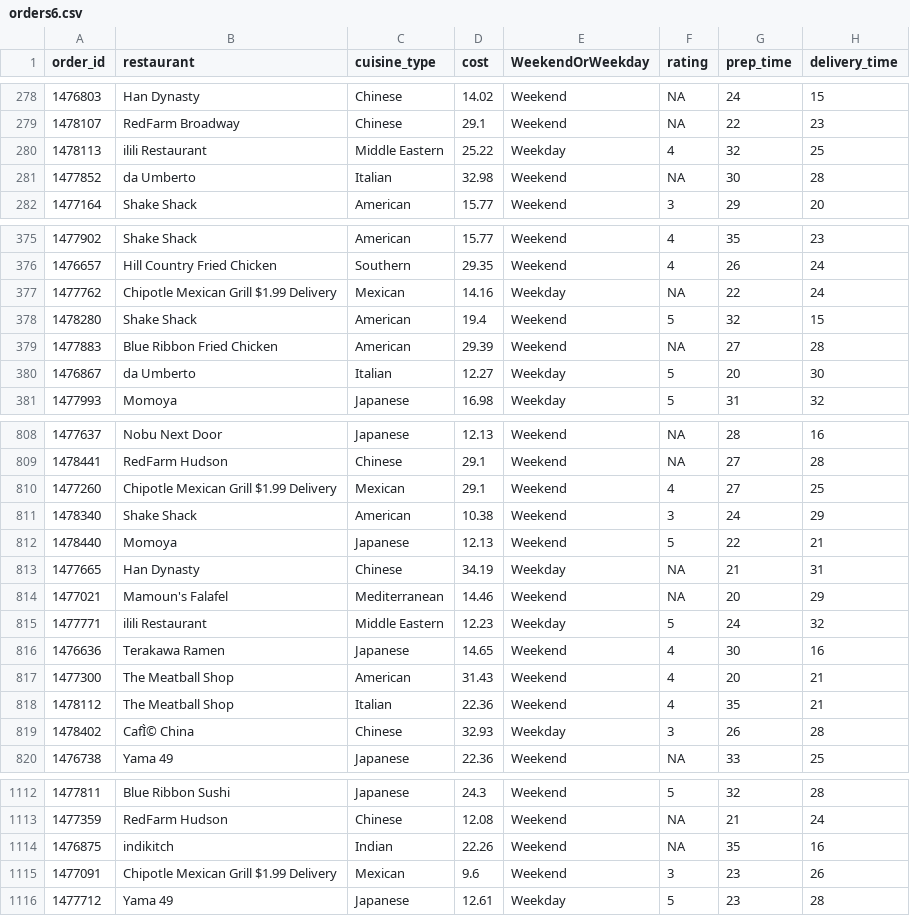
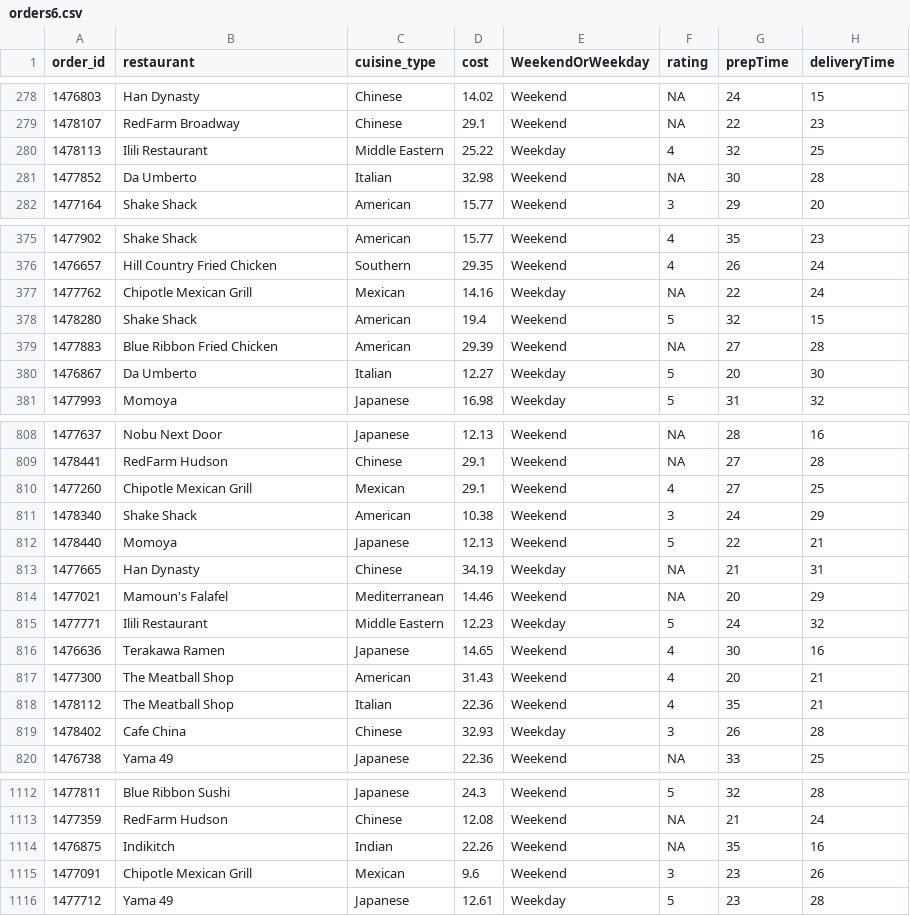
Before and after one commit to DerejePollock/Goup-Project-Indipendent-Work, a CSV file: orders6.csv, drawn as a sheet; only a part is shown, gaps mark what is left out; the diff covers the shown part only.

```diff
--- a/orders6.csv
+++ b/orders6.csv
@@ -1 +1 @@
-"order_id","restaurant","cuisine_type","cost","WeekendOrWeekday","rating","prep_time","delivery_time"
+"order_id","restaurant","cuisine_type","cost","WeekendOrWeekday","rating","prepTime","deliveryTime"
@@ -279,4 +279,4 @@
 1478107,"RedFarm Broadway","Chinese",29.1,"Weekend",NA,22,23
-1478113,"ilili Restaurant","Middle Eastern",25.22,"Weekday",4,32,25
-1477852,"da Umberto","Italian",32.98,"Weekend",NA,30,28
+1478113,"Ilili Restaurant","Middle Eastern",25.22,"Weekday",4,32,25
+1477852,"Da Umberto","Italian",32.98,"Weekend",NA,30,28
 1477164,"Shake Shack","American",15.77,"Weekend",3,29,20
@@ -376,6 +376,6 @@
 1476657,"Hill Country Fried Chicken","Southern",29.35,"Weekend",4,26,24
-1477762,"Chipotle Mexican Grill $1.99 Delivery","Mexican",14.16,"Weekday",NA,22,24
+1477762,"Chipotle Mexican Grill","Mexican",14.16,"Weekday",NA,22,24
 1478280,"Shake Shack","American",19.4,"Weekend",5,32,15
 1477883,"Blue Ribbon Fried Chicken","American",29.39,"Weekend",NA,27,28
-1476867,"da Umberto","Italian",12.27,"Weekday",5,20,30
+1476867,"Da Umberto","Italian",12.27,"Weekday",5,20,30
 1477993,"Momoya","Japanese",16.98,"Weekday",5,31,32
@@ -809,3 +809,3 @@
 1478441,"RedFarm Hudson","Chinese",29.1,"Weekend",NA,27,28
-1477260,"Chipotle Mexican Grill $1.99 Delivery","Mexican",29.1,"Weekend",4,27,25
+1477260,"Chipotle Mexican Grill","Mexican",29.1,"Weekend",4,27,25
 1478340,"Shake Shack","American",10.38,"Weekend",3,24,29
@@ -814,3 +814,3 @@
 1477021,"Mamoun's Falafel","Mediterranean",14.46,"Weekend",NA,20,29
-1477771,"ilili Restaurant","Middle Eastern",12.23,"Weekday",5,24,32
+1477771,"Ilili Restaurant","Middle Eastern",12.23,"Weekday",5,24,32
 1476636,"Terakawa Ramen","Japanese",14.65,"Weekend",4,30,16
@@ -818,3 +818,3 @@
 1478112,"The Meatball Shop","Italian",22.36,"Weekend",4,35,21
-1478402,"CafÌ© China","Chinese",32.93,"Weekday",3,26,28
+1478402,"Cafe China","Chinese",32.93,"Weekday",3,26,28
 1476738,"Yama 49","Japanese",22.36,"Weekend",NA,33,25
@@ -1113,4 +1113,4 @@
 1477359,"RedFarm Hudson","Chinese",12.08,"Weekend",NA,21,24
-1476875,"indikitch","Indian",22.26,"Weekend",NA,35,16
-1477091,"Chipotle Mexican Grill $1.99 Delivery","Mexican",9.6,"Weekend",3,23,26
+1476875,"Indikitch","Indian",22.26,"Weekend",NA,35,16
+1477091,"Chipotle Mexican Grill","Mexican",9.6,"Weekend",3,23,26
 1477712,"Yama 49","Japanese",12.61,"Weekday",5,23,28
```
Also changed, not shown: 50 edited cells elsewhere in this file, 4 other files.
